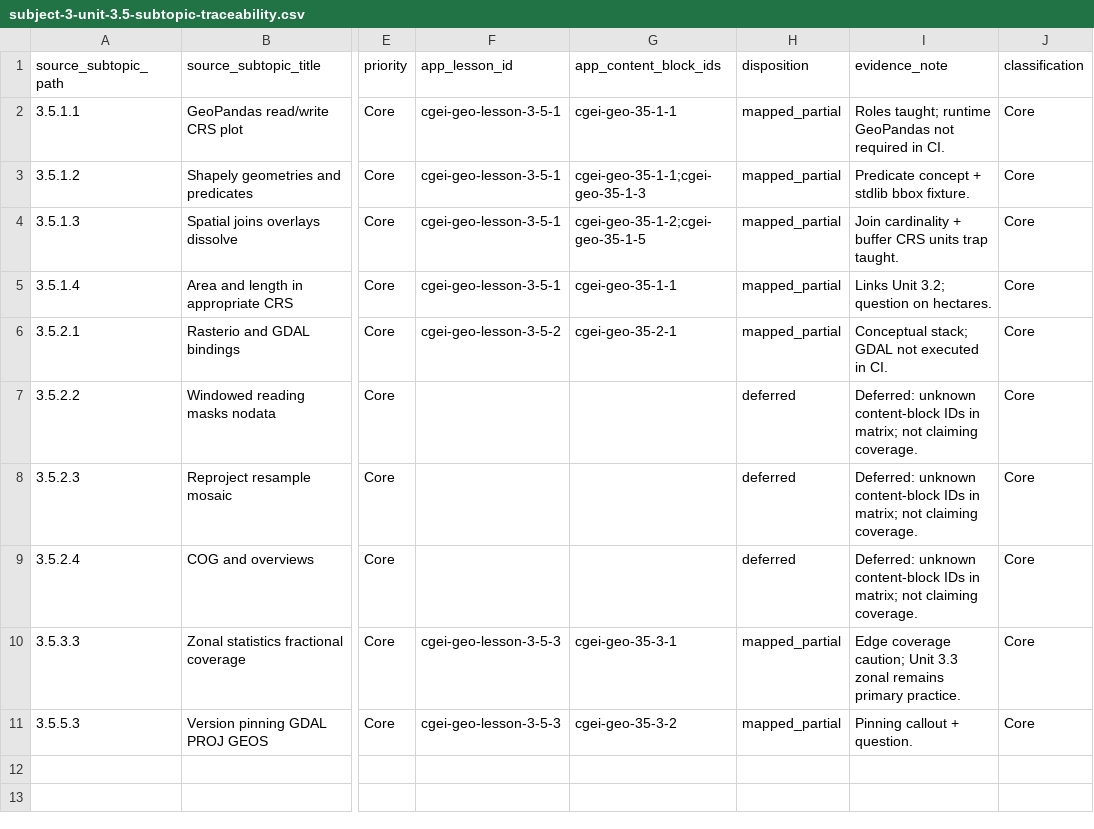
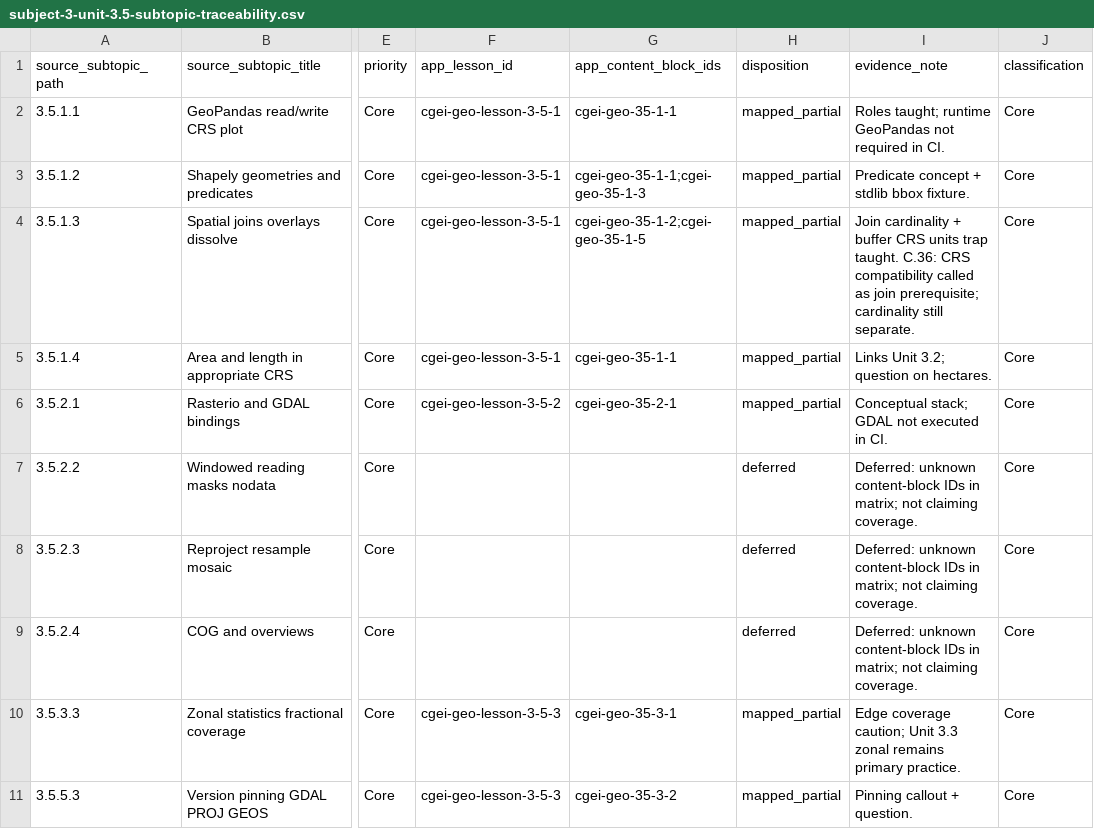
Before and after one commit to musab-shahid/my-study, a CSV file: docs/cgei/subject-3-unit-3.5-subtopic-traceability.csv, drawn as a sheet; only a part is shown, gaps mark what is left out; the diff names each change by its address in the sheet, - before the commit and + after, or states it on an @@ line.

Commit message:
feat(cgei): C.36 cross-subject batch (≥10 objectives outside Unit 2.6)
Geospatial CRS/nodata, EO scale-offset and n_valid, residual diagnostics,
k-fold indices, class imbalance, sensitivity span, and SE/CI/correlation
helpers. Synthetic validation only; statuses remain mapped_partial.

```diff
--- a/docs/cgei/subject-3-unit-3.5-subtopic-traceability.csv
+++ b/docs/cgei/subject-3-unit-3.5-subtopic-traceability.csv
-I4 (evidence_note): …trap taught.
+I4 (evidence_note): …trap taught. C.36: CRS compatibility called as join prerequisite; cardinality still separate.
```
Also changed, not shown: docs/cgei/subject-3-unit-3.1-subtopic-traceability.csv, docs/cgei/subject-3-unit-3.2-subtopic-traceability.csv, 11 other files.
